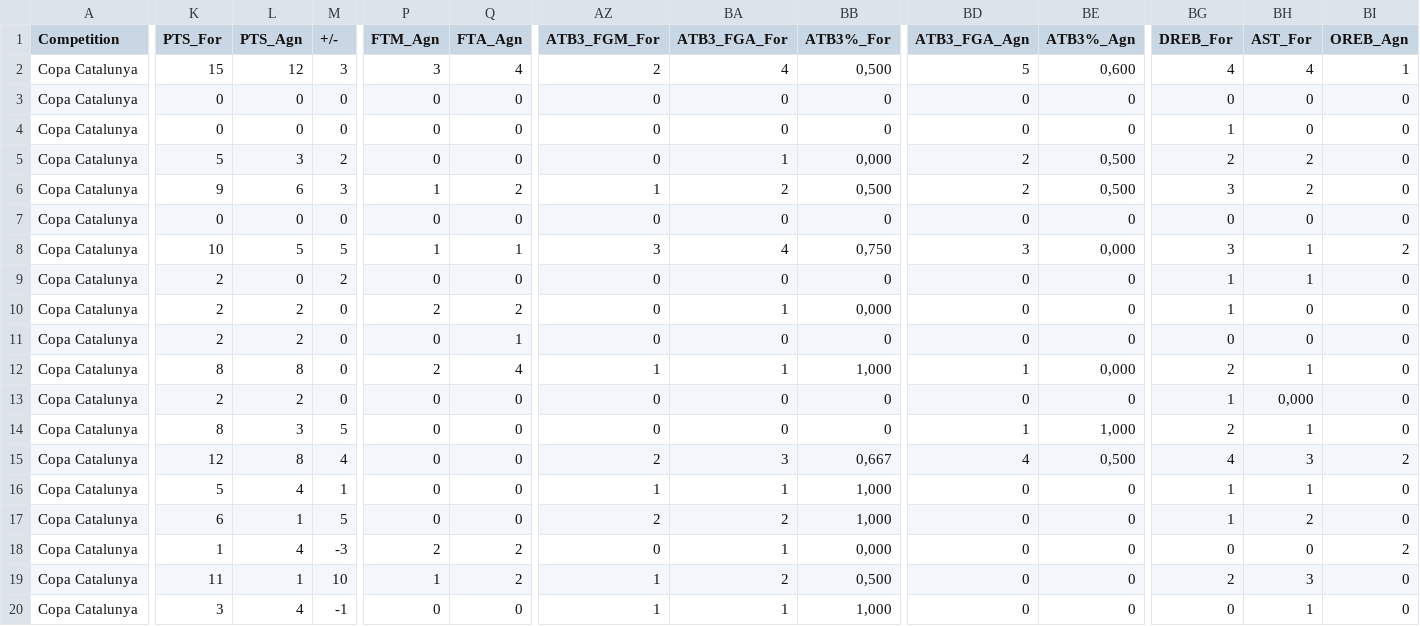
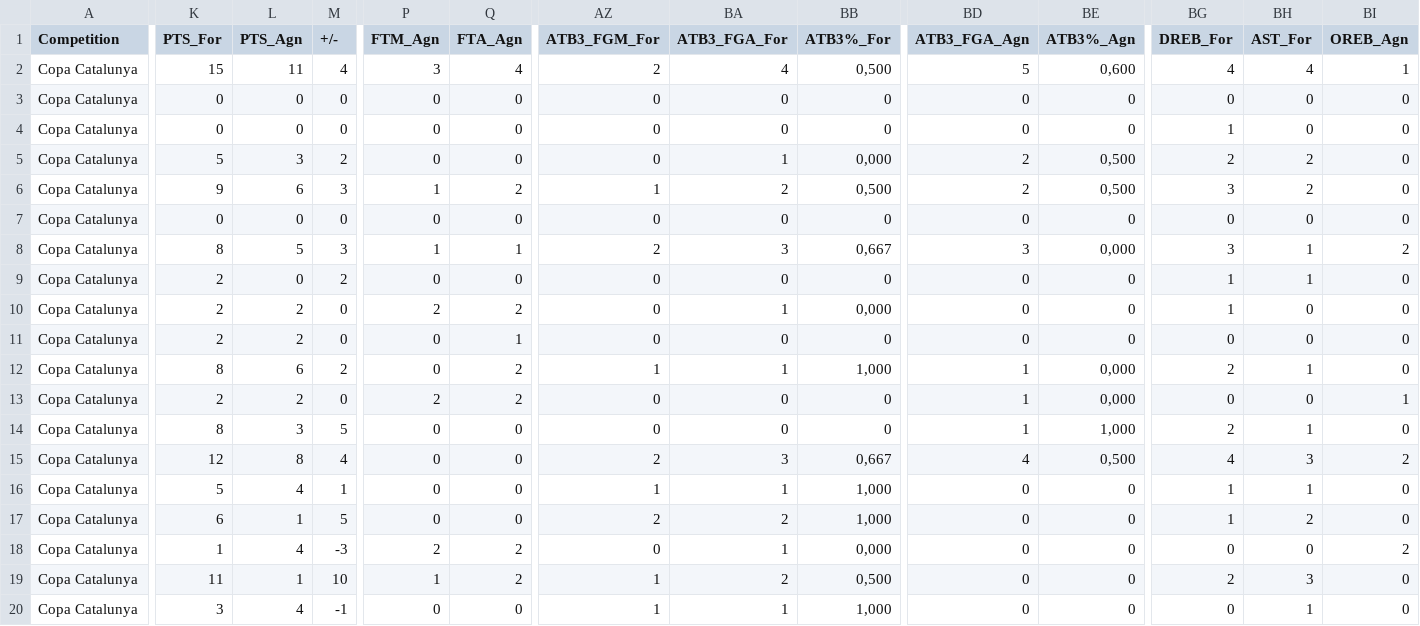
Before and after one commit to jeffreyabbot/copacat_jugadors, a CSV file: data/raw/Copa_Catalunya/2026_10_30_J2_Palamos_CB_Argentona/CB_Argentona_vs_Palamos_2026_10_30_Final_Q4_Lineup_5Man_Stats.csv, drawn as a sheet; only a part is shown, gaps mark what is left out; the diff covers the shown part only; the diff names each change by its address in the sheet, - before the commit and + after, or states it on an @@ line.

Commit message:
Update CB_Argentona_vs_Palamos_2026_10_30_Final_Q4_Lineup_5Man_Stats.csv

```diff
--- a/data/raw/Copa_Catalunya/2026_10_30_J2_Palamos_CB_Argentona/CB_Argentona_vs_Palamos_2026_10_30_Final_Q4_Lineup_5Man_Stats.csv
+++ b/data/raw/Copa_Catalunya/2026_10_30_J2_Palamos_CB_Argentona/CB_Argentona_vs_Palamos_2026_10_30_Final_Q4_Lineup_5Man_Stats.csv
-L2 (PTS_Agn): 12
+L2 (PTS_Agn): 11
-M2 (+/-): 3
+M2 (+/-): 4
-K8 (PTS_For): 10
+K8 (PTS_For): 8
-M8 (+/-): 5
+M8 (+/-): 3
-AZ8 (ATB3_FGM_For): 3
+AZ8 (ATB3_FGM_For): 2
-BA8 (ATB3_FGA_For): 4
+BA8 (ATB3_FGA_For): 3
-BB8 (ATB3%_For): 0,750
+BB8 (ATB3%_For): 0,667
-L12 (PTS_Agn): 8
+L12 (PTS_Agn): 6
-M12 (+/-): 0
+M12 (+/-): 2
-P12 (FTM_Agn): 2
+P12 (FTM_Agn): 0
-Q12 (FTA_Agn): 4
+Q12 (FTA_Agn): 2
-P13 (FTM_Agn): 0
+P13 (FTM_Agn): 2
-Q13 (FTA_Agn): 0
+Q13 (FTA_Agn): 2
-BD13 (ATB3_FGA_Agn): 0
+BD13 (ATB3_FGA_Agn): 1
-BE13 (ATB3%_Agn): 0
+BE13 (ATB3%_Agn): 0,000
-BG13 (DREB_For): 1
+BG13 (DREB_For): 0
-BH13 (AST_For): 0,000
+BH13 (AST_For): 0
-BI13 (OREB_Agn): 0
+BI13 (OREB_Agn): 1
```
Also changed, not shown: 17 edited cells elsewhere in this file.
